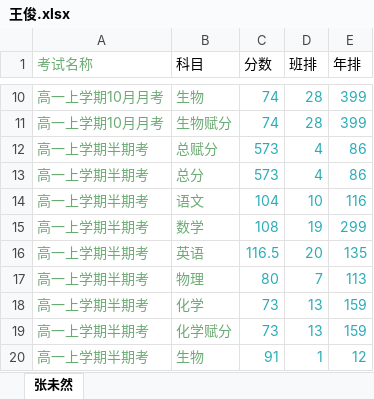
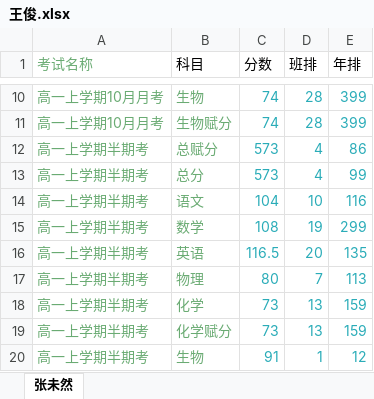
Before and after one commit to wangjun334256/gk, an Excel workbook: 王俊.xlsx, sheet 张未然, drawn as a sheet; only a part is shown, gaps mark what is left out; values as stored, in another font and other column widths than the file's, no borders; the diff names each change by its address in the sheet, - before the commit and + after, or states it on an @@ line.

Commit message:
Update 王俊.xlsx

```diff
--- a/王俊.xlsx (sheet 张未然)
+++ b/王俊.xlsx (sheet 张未然)
-E13 (年排): 86
+E13 (年排): 99
```
